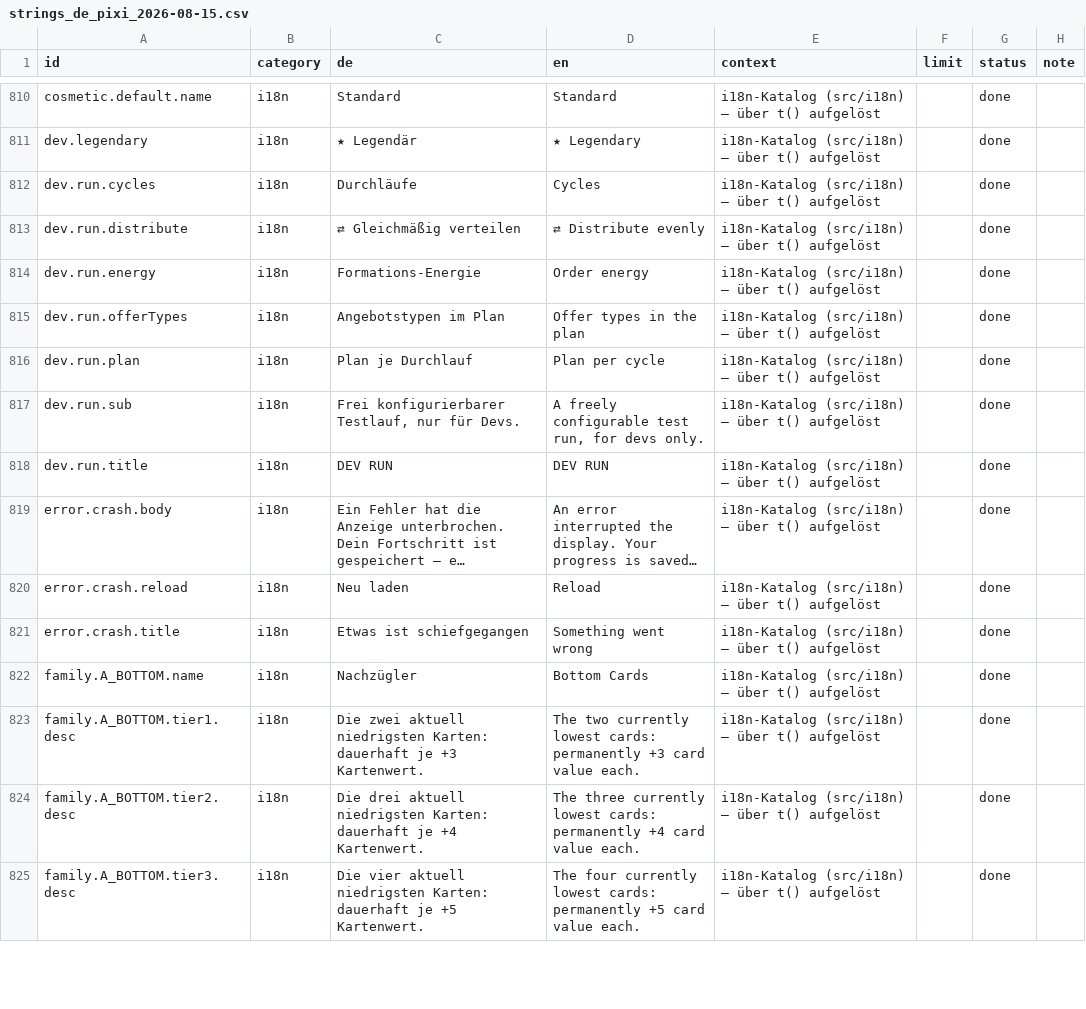
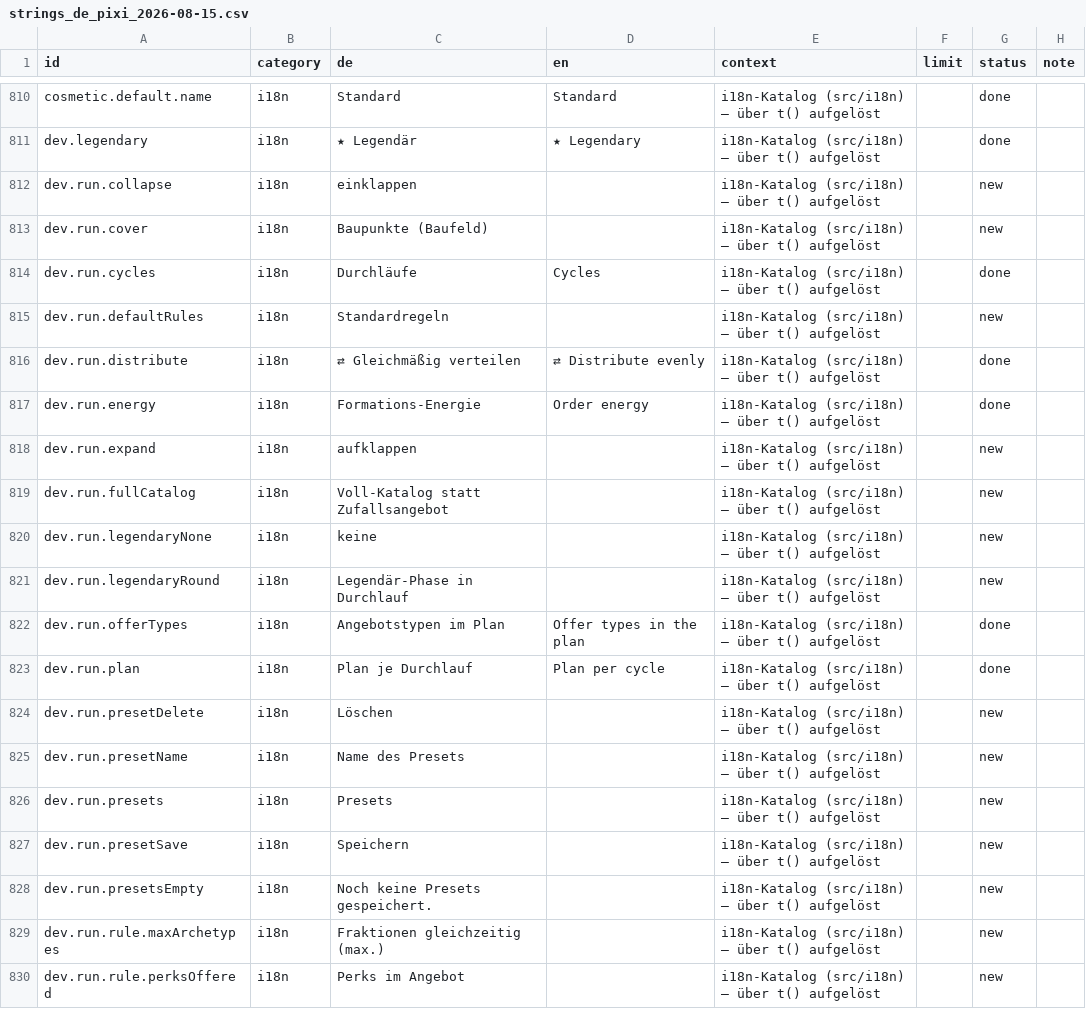
Before and after one commit to GitGudMonkeh/autostich, a CSV file: docs/localization/strings_de_pixi_2026-08-15.csv, drawn as a sheet; only a part is shown, gaps mark what is left out; the shorter side is filled out with more unchanged rows; long unchanged cells end in …; the diff covers the shown part only; the diff names each change by its address in the sheet, - before the commit and + after, or states it on an @@ line.

```diff
--- a/docs/localization/strings_de_pixi_2026-08-15.csv
+++ b/docs/localization/strings_de_pixi_2026-08-15.csv
+row 812: dev.run.collapse | i18n | einklappen |  | i18n-Katalog (src/i18n) — über t() aufgelöst |  | new
+row 813: dev.run.cover | i18n | Baupunkte (Baufeld) |  | i18n-Katalog (src/i18n) — über t() aufgelöst |  | new
+row 815: dev.run.defaultRules | i18n | Standardregeln |  | i18n-Katalog (src/i18n) — über t() aufgelöst |  | new
+row 818: dev.run.expand | i18n | aufklappen |  | i18n-Katalog (src/i18n) — über t() aufgelöst |  | new
+row 819: dev.run.fullCatalog | i18n | Voll-Katalog statt Zufallsangebot |  | i18n-Katalog (src/i18n) — über t() aufgelöst |  | new
+row 820: dev.run.legendaryNone | i18n | keine |  | i18n-Katalog (src/i18n) — über t() aufgelöst |  | new
+row 821: dev.run.legendaryRound | i18n | Legendär-Phase in Durchlauf |  | i18n-Katalog (src/i18n) — über t() aufgelöst |  | new
+row 824: dev.run.presetDelete | i18n | Löschen |  | i18n-Katalog (src/i18n) — über t() aufgelöst |  | new
+row 825: dev.run.presetName | i18n | Name des Presets |  | i18n-Katalog (src/i18n) — über t() aufgelöst |  | new
+row 826: dev.run.presets | i18n | Presets |  | i18n-Katalog (src/i18n) — über t() aufgelöst |  | new
+row 827: dev.run.presetSave | i18n | Speichern |  | i18n-Katalog (src/i18n) — über t() aufgelöst |  | new
+row 828: dev.run.presetsEmpty | i18n | Noch keine Presets gespeichert. |  | i18n-Katalog (src/i18n) — über t() aufgelöst |  | new
+row 829: dev.run.rule.maxArchetypes | i18n | Fraktionen gleichzeitig (max.) |  | i18n-Katalog (src/i18n) — über t() aufgelöst |  | new
+row 830: dev.run.rule.perksOffered | i18n | Perks im Angebot |  | i18n-Katalog (src/i18n) — über t() aufgelöst |  | new
```
Also changed, not shown: 11 added rows elsewhere in this file, docs/localization/strings_es.csv, docs/localization/strings_zh-Hans.csv, 10 other files.
